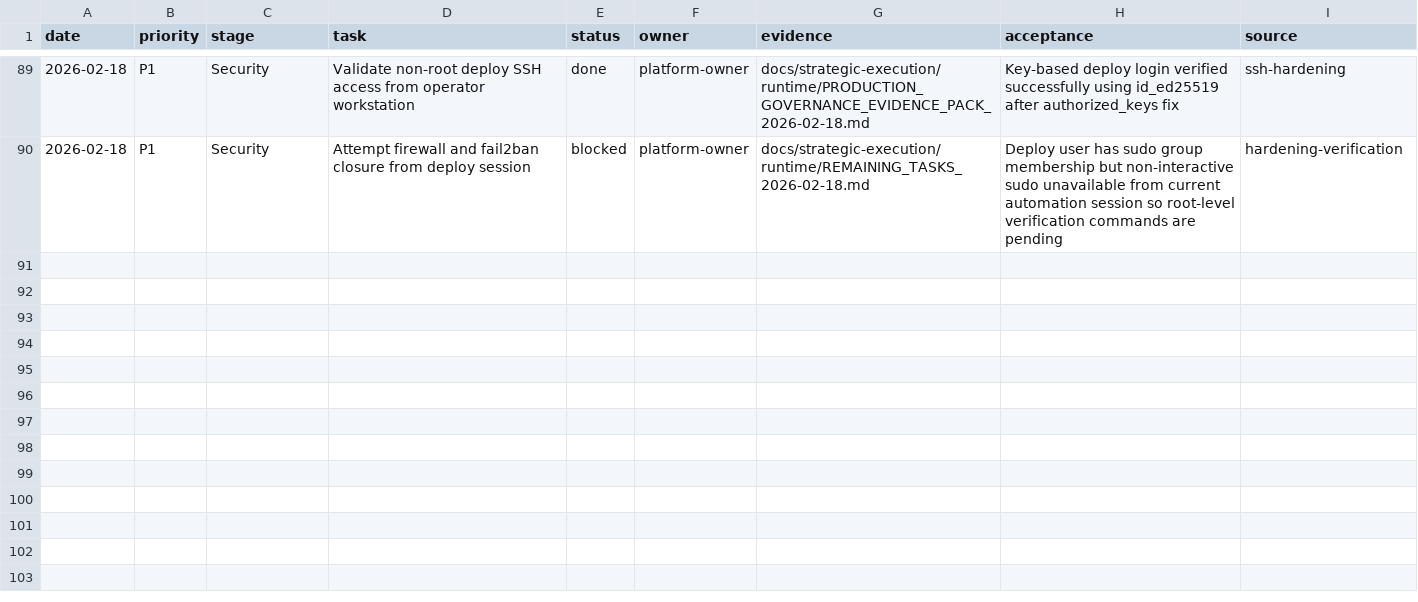
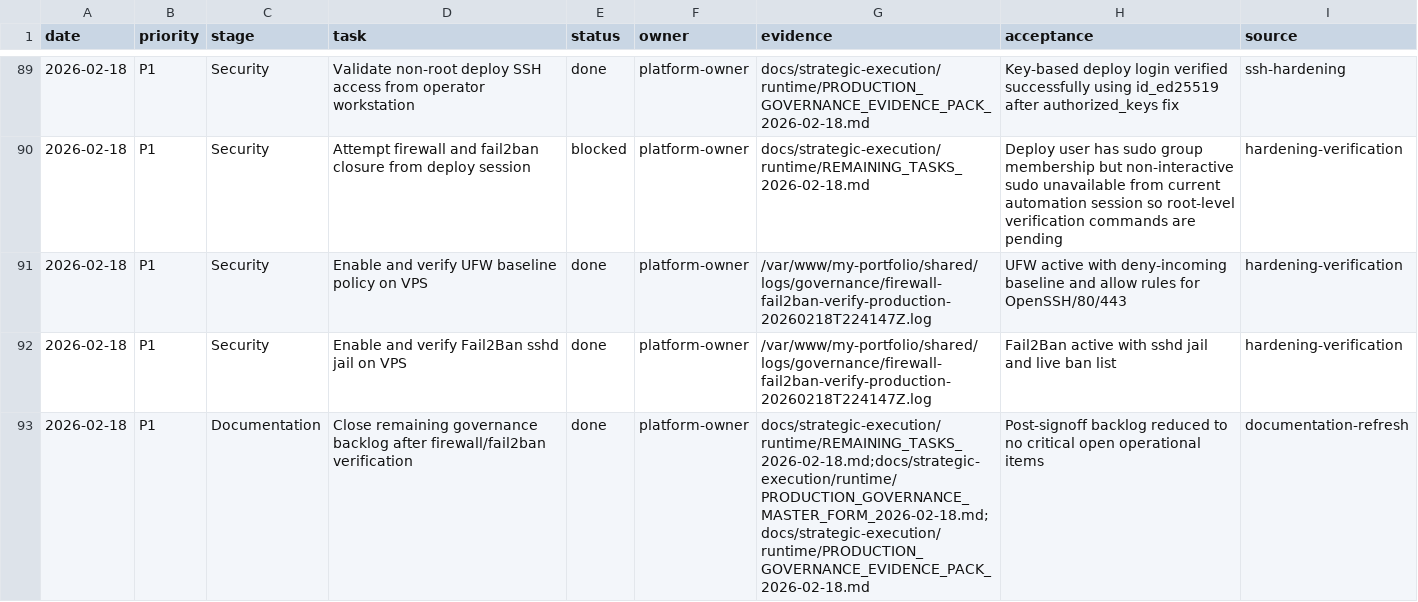
Before and after one commit to alirezasafaeiiidev/my_portfolio, a CSV file: docs/strategic-execution/runtime/Task_Log.csv, drawn as a sheet; only a part is shown, gaps mark what is left out.

Commit message:
docs(governance): close firewall/fail2ban hardening verification (#57)
Co-authored-by: ASDEV Bot <bot@asdev.local>

```diff
--- a/docs/strategic-execution/runtime/Task_Log.csv
+++ b/docs/strategic-execution/runtime/Task_Log.csv
@@ -90 +90,4 @@ date,priority,stage,task,status,owner,evidence,acceptance,source
 2026-02-18,P1,Security,Attempt firewall and fail2ban closure from deploy session,blocked,platform-owner,docs/strategic-execution/runtime/REMAINING_TASKS_2026-02-18.md,Deploy user has sudo group membership but non-interactive sudo unavailable from current automation session so root-level verification commands are pending,hardening-verification
+2026-02-18,P1,Security,Enable and verify UFW baseline policy on VPS,done,platform-owner,/var/www/my-portfolio/shared/logs/governance/firewall-fail2ban-verify-production-20260218T224147Z.log,UFW active with deny-incoming baseline and allow rules for OpenSSH/80/443,hardening-verification
+2026-02-18,P1,Security,Enable and verify Fail2Ban sshd jail on VPS,done,platform-owner,/var/www/my-portfolio/shared/logs/governance/firewall-fail2ban-verify-production-20260218T224147Z.log,Fail2Ban active with sshd jail and live ban list,hardening-verification
+2026-02-18,P1,Documentation,Close remaining governance backlog after firewall/fail2ban verification,done,platform-owner,docs/strategic-execution/runtime/REMAINING_TASKS_2026-02-18.md;docs/strategic-execution/runtime/PRODUCTION_GOVERNANCE_MASTER_FORM_2026-02-18.md;docs/strategic-execution/runtime/PRODUCTION_GOVERNANCE_EVIDENCE_PACK_2026-02-18.md,Post-signoff backlog reduced to no critical open operational items,documentation-refresh
```
Also changed, not shown: 3 other files.
